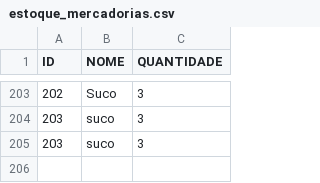
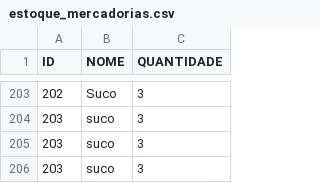
Before and after one commit to big-data-estacio/data, a CSV file: client/src/data/estoque_mercadorias.csv, drawn as a sheet; only a part is shown, gaps mark what is left out; the diff names each change by its address in the sheet, - before the commit and + after, or states it on an @@ line.

```diff
--- a/client/src/data/estoque_mercadorias.csv
+++ b/client/src/data/estoque_mercadorias.csv
+row 206: 203 | suco | 3
```
Also changed, not shown: 2 other files.
